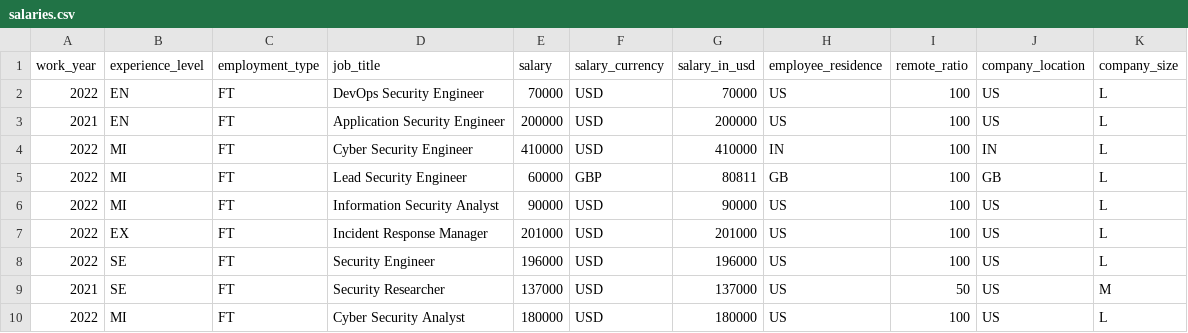
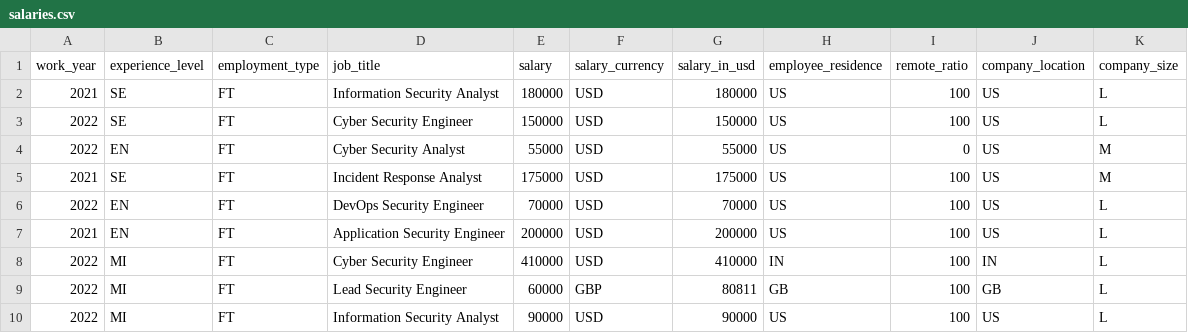
Before and after one commit to foorilla/infosec-jobs-com-salaries, a CSV file: salaries.csv, drawn as a sheet; only a part is shown; the shorter side is filled out with more unchanged rows.

Commit message:
Update salaries data.

```diff
--- a/salaries.csv
+++ b/salaries.csv
@@ -1,2 +1,6 @@
 work_year,experience_level,employment_type,job_title,salary,salary_currency,salary_in_usd,employee_residence,remote_ratio,company_location,company_size
+2021,SE,FT,Information Security Analyst,180000,USD,180000,US,100,US,L
+2022,SE,FT,Cyber Security Engineer,150000,USD,150000,US,100,US,L
+2022,EN,FT,Cyber Security Analyst,55000,USD,55000,US,0,US,M
+2021,SE,FT,Incident Response Analyst,175000,USD,175000,US,100,US,M
 2022,EN,FT,DevOps Security Engineer,70000,USD,70000,US,100,US,L
```
Also changed, not shown: 1 other file.
